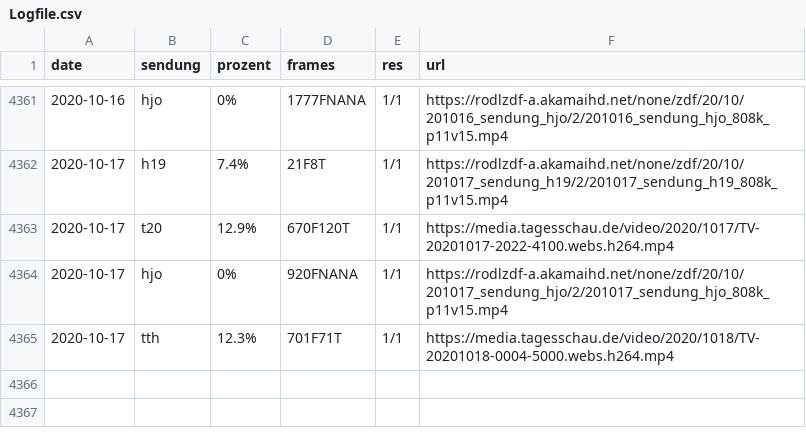
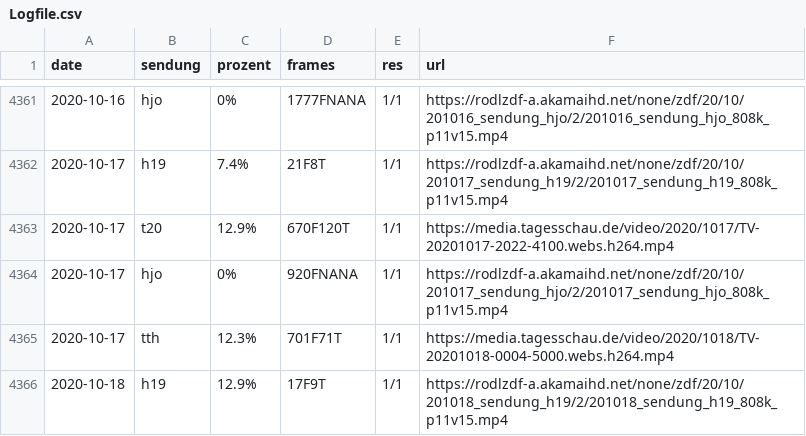
Before and after one commit to georoen/standbildNews, a CSV file: Logfile.csv, drawn as a sheet; only a part is shown, gaps mark what is left out.

Commit message:
h19 2020-10-18

```diff
--- a/Logfile.csv
+++ b/Logfile.csv
@@ -4365 +4365,2 @@ date,sendung,prozent,frames,res,url
 2020-10-17,tth,12.3%,701F71T,1/1,https://media.tagesschau.de/video/2020/1018/TV-20201018-0004-5000.webs.h264.mp4
+2020-10-18,h19,12.9%,17F9T,1/1,https://rodlzdf-a.akamaihd.net/none/zdf/20/10/201018_sendung_h19/2/201018_sendung_h19_808k_p11v15.mp4
```
